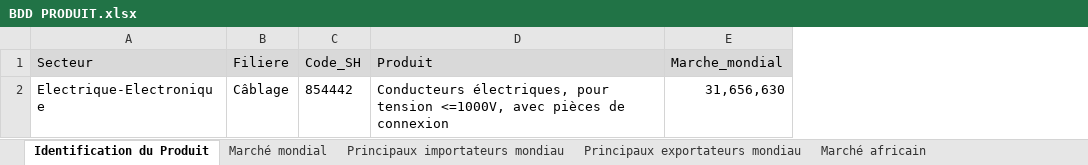
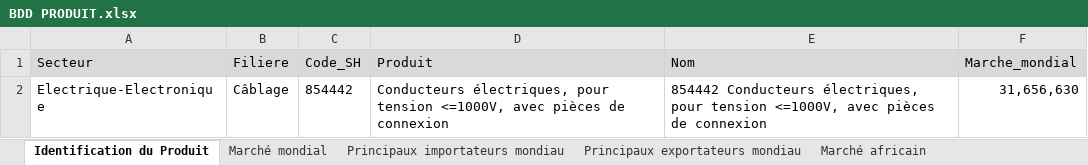
Before and after one commit to tahalekhlaikh/ETL, an Excel workbook: BDD PRODUIT.xlsx, sheet Identification du Produit, drawn as a sheet; values as stored, in another font and other column widths than the file's, no borders; the diff names each change by its address in the sheet, - before the commit and + after, or states it on an @@ line.

```diff
--- a/BDD PRODUIT.xlsx (sheet Identification du Produit)
+++ b/BDD PRODUIT.xlsx (sheet Identification du Produit)
+column E (Nom), row 2: 854442 Conducteurs électriques, pour tension <=1000V, avec pièces de connexion
```
Also changed, not shown: sheet Positionnement du Maroc, sheet Marché mondial, sheet Marché africain, sheet Principaux exportateurs afrique, sheet Principaux importateurs afrique, sheet Principaux exportateurs mondiau, 1 more sheet, 31 other files.
